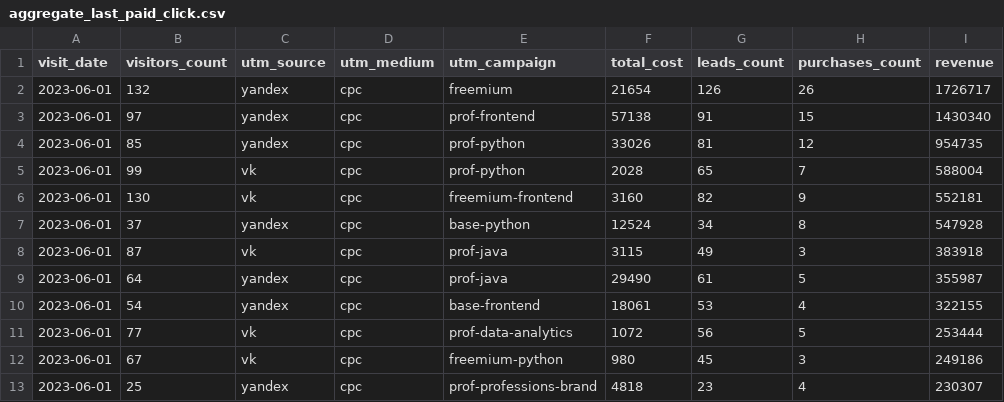
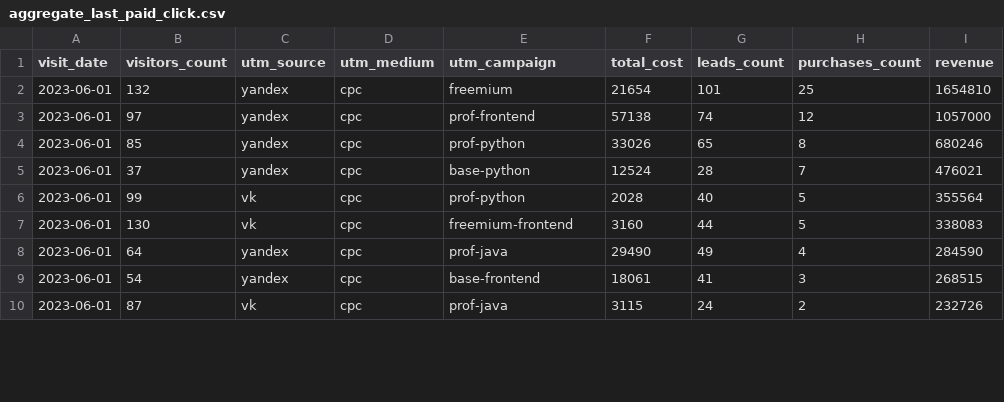
Before and after one commit to Fe1tch/data-analytics-project-96, a CSV file: aggregate_last_paid_click.csv, drawn as a sheet; only a part is shown; the diff covers the shown part only.

Commit message:
Add files via upload

```diff
--- a/aggregate_last_paid_click.csv
+++ b/aggregate_last_paid_click.csv
@@ -1,13 +1,10 @@
 "visit_date","visitors_count","utm_source","utm_medium","utm_campaign","total_cost","leads_count","purchases_count","revenue"
-2023-06-01,132,yandex,cpc,freemium,21654,126,26,1726717
-2023-06-01,97,yandex,cpc,prof-frontend,57138,91,15,1430340
-2023-06-01,85,yandex,cpc,prof-python,33026,81,12,954735
-2023-06-01,99,vk,cpc,prof-python,2028,65,7,588004
-2023-06-01,130,vk,cpc,freemium-frontend,3160,82,9,552181
-2023-06-01,37,yandex,cpc,base-python,12524,34,8,547928
-2023-06-01,87,vk,cpc,prof-java,3115,49,3,383918
-2023-06-01,64,yandex,cpc,prof-java,29490,61,5,355987
-2023-06-01,54,yandex,cpc,base-frontend,18061,53,4,322155
-2023-06-01,77,vk,cpc,prof-data-analytics,1072,56,5,253444
-2023-06-01,67,vk,cpc,freemium-python,980,45,3,249186
-2023-06-01,25,yandex,cpc,prof-professions-brand,4818,23,4,230307
+2023-06-01,132,yandex,cpc,freemium,21654,101,25,1654810
+2023-06-01,97,yandex,cpc,prof-frontend,57138,74,12,1057000
+2023-06-01,85,yandex,cpc,prof-python,33026,65,8,680246
+2023-06-01,37,yandex,cpc,base-python,12524,28,7,476021
+2023-06-01,99,vk,cpc,prof-python,2028,40,5,355564
+2023-06-01,130,vk,cpc,freemium-frontend,3160,44,5,338083
+2023-06-01,64,yandex,cpc,prof-java,29490,49,4,284590
+2023-06-01,54,yandex,cpc,base-frontend,18061,41,3,268515
+2023-06-01,87,vk,cpc,prof-java,3115,24,2,232726
```
Also changed, not shown: 3 added rows and 12 edited cells elsewhere in this file.
